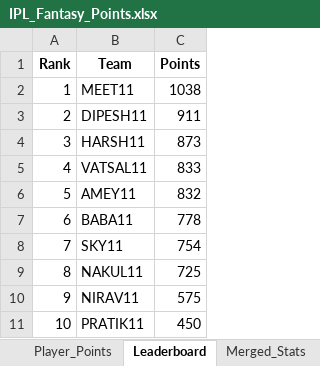
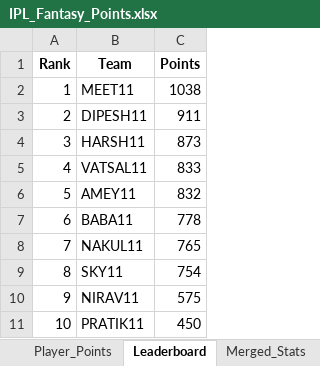
Before and after one commit to pratikalwaysrocks/Wadi-IPL-2026, an Excel workbook: IPL_Fantasy_Points.xlsx, sheet Leaderboard, drawn as a sheet; values as stored, in another font and other column widths than the file's, no borders; the diff names each change by its address in the sheet, - before the commit and + after, or states it on an @@ line.

```diff
--- a/IPL_Fantasy_Points.xlsx (sheet Leaderboard)
+++ b/IPL_Fantasy_Points.xlsx (sheet Leaderboard)
-B8 (Team): SKY11
+B8 (Team): NAKUL11
-C8 (Points): 754
+C8 (Points): 765
-B9 (Team): NAKUL11
+B9 (Team): SKY11
-C9 (Points): 725
+C9 (Points): 754
```
Also changed, not shown: sheet Player_Points, sheet No_Stats_Yet, ipl_stats_2026.xlsx, 3 other files.
